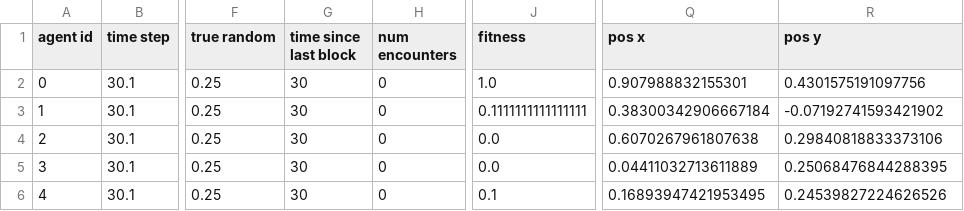
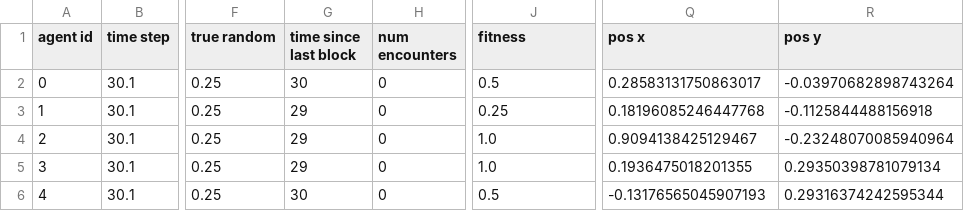
Before and after one commit to angsylvest/webots-genetic-algorithm, a CSV file: webots-simulation/graph-generation/collision-data/ga-info-random-5.csv, drawn as a sheet; only a part is shown, gaps mark what is left out; the diff names each change by its address in the sheet, - before the commit and + after, or states it on an @@ line.

Commit message:
graph generation fixes

```diff
--- a/webots-simulation/graph-generation/collision-data/ga-info-random-5.csv
+++ b/webots-simulation/graph-generation/collision-data/ga-info-random-5.csv
-J2 (fitness): 1.0
+J2 (fitness): 0.5
-Q2 (pos x): 0.907988832155301
+Q2 (pos x): 0.28583131750863017
-R2 (pos y): 0.4301575191097756
+R2 (pos y): -0.03970682898743264
-G3:G5 (time since last block): 30
+G3:G5 (time since last block): 29
-J3 (fitness): 0.1111111111111111
+J3 (fitness): 0.25
-Q3 (pos x): 0.38300342906667184
+Q3 (pos x): 0.18196085246447768
-R3 (pos y): -0.07192741593421902
+R3 (pos y): -0.1125844488156918
-J4:J5 (fitness): 0.0
+J4:J5 (fitness): 1.0
-Q4 (pos x): 0.6070267961807638
+Q4 (pos x): 0.9094138425129467
-R4 (pos y): 0.29840818833373106
+R4 (pos y): -0.23248070085940964
-Q5 (pos x): 0.04411032713611889
+Q5 (pos x): 0.1936475018201355
-R5 (pos y): 0.25068476844288395
+R5 (pos y): 0.29350398781079134
-J6 (fitness): 0.1
+J6 (fitness): 0.5
-Q6 (pos x): 0.16893947421953495
+Q6 (pos x): -0.13176565045907193
-R6 (pos y): 0.24539827224626526
+R6 (pos y): 0.29316374242595344
```
Also changed, not shown: 9 other files.
